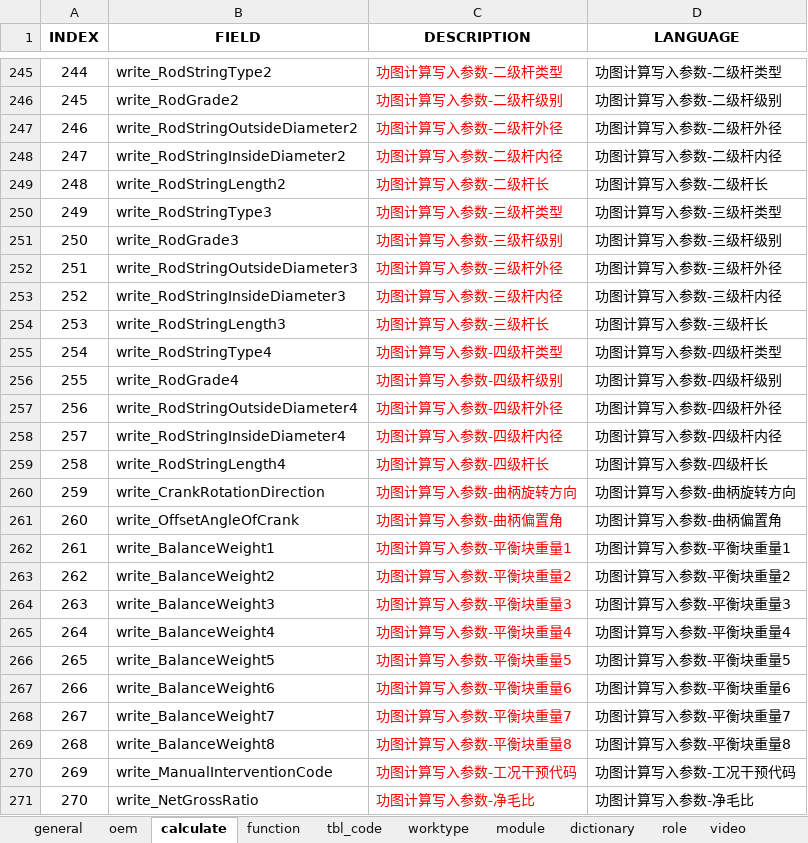
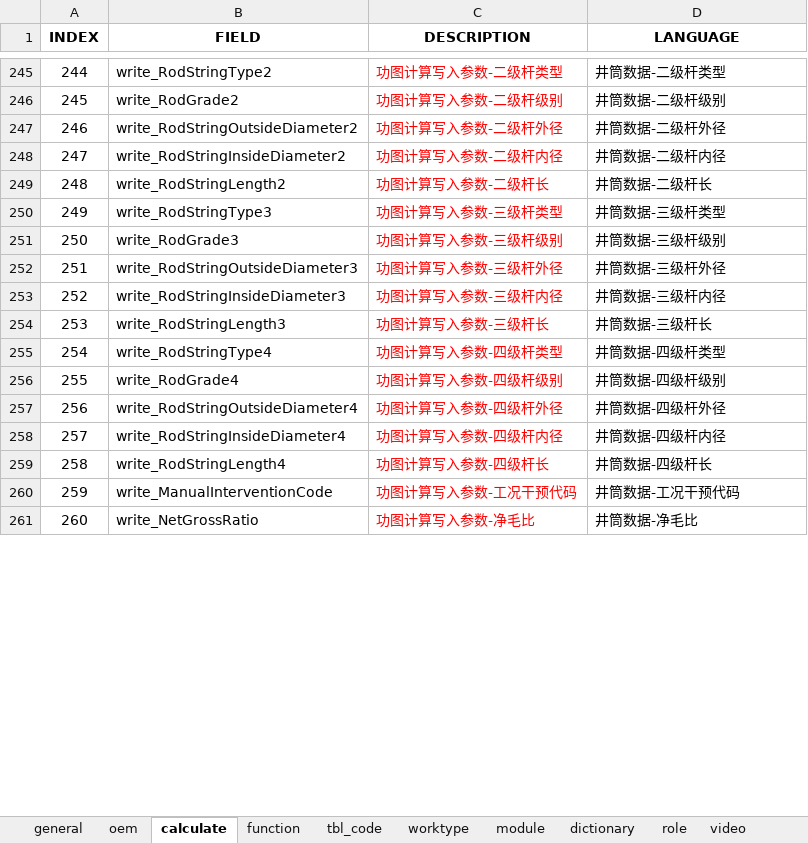
Before and after one commit to cosog/ap, an Excel workbook: WebRoot/oem/cnpc/locale/locale-ru.xlsx, sheet calculate, drawn as a sheet; only a part is shown, gaps mark what is left out; values as stored, in another font and other column widths than the file's, no borders; 1 other sheet too large or unreadable and not compared; removed rows and columns are numbered as before the commit, all else as after; the diff covers the shown part only; the diff names each change by its address in the sheet, - before the commit and + after, or states it on an @@ line.

```diff
--- a/WebRoot/oem/cnpc/locale/locale-ru.xlsx (sheet calculate)
+++ b/WebRoot/oem/cnpc/locale/locale-ru.xlsx (sheet calculate)
-D245 (LANGUAGE): 功图计算写入参数-二级杆类型
+D245 (LANGUAGE): 井筒数据-二级杆类型
-D246 (LANGUAGE): 功图计算写入参数-二级杆级别
+D246 (LANGUAGE): 井筒数据-二级杆级别
-D247 (LANGUAGE): 功图计算写入参数-二级杆外径
+D247 (LANGUAGE): 井筒数据-二级杆外径
-D248 (LANGUAGE): 功图计算写入参数-二级杆内径
+D248 (LANGUAGE): 井筒数据-二级杆内径
-D249 (LANGUAGE): 功图计算写入参数-二级杆长
+D249 (LANGUAGE): 井筒数据-二级杆长
-D250 (LANGUAGE): 功图计算写入参数-三级杆类型
+D250 (LANGUAGE): 井筒数据-三级杆类型
-D251 (LANGUAGE): 功图计算写入参数-三级杆级别
+D251 (LANGUAGE): 井筒数据-三级杆级别
-D252 (LANGUAGE): 功图计算写入参数-三级杆外径
+D252 (LANGUAGE): 井筒数据-三级杆外径
-D253 (LANGUAGE): 功图计算写入参数-三级杆内径
+D253 (LANGUAGE): 井筒数据-三级杆内径
-D254 (LANGUAGE): 功图计算写入参数-三级杆长
+D254 (LANGUAGE): 井筒数据-三级杆长
-D255 (LANGUAGE): 功图计算写入参数-四级杆类型
+D255 (LANGUAGE): 井筒数据-四级杆类型
-D256 (LANGUAGE): 功图计算写入参数-四级杆级别
+D256 (LANGUAGE): 井筒数据-四级杆级别
-D257 (LANGUAGE): 功图计算写入参数-四级杆外径
+D257 (LANGUAGE): 井筒数据-四级杆外径
-D258 (LANGUAGE): 功图计算写入参数-四级杆内径
+D258 (LANGUAGE): 井筒数据-四级杆内径
-D259 (LANGUAGE): 功图计算写入参数-四级杆长
+D259 (LANGUAGE): 井筒数据-四级杆长
-row 260: 259 | write_CrankRotationDirection | 功图计算写入参数-曲柄旋转方向 | 功图计算写入参数-曲柄旋转方向
-row 261: 260 | write_OffsetAngleOfCrank | 功图计算写入参数-曲柄偏置角 | 功图计算写入参数-曲柄偏置角
-row 262: 261 | write_BalanceWeight1 | 功图计算写入参数-平衡块重量1 | 功图计算写入参数-平衡块重量1
-row 263: 262 | write_BalanceWeight2 | 功图计算写入参数-平衡块重量2 | 功图计算写入参数-平衡块重量2
-row 264: 263 | write_BalanceWeight3 | 功图计算写入参数-平衡块重量3 | 功图计算写入参数-平衡块重量3
-row 265: 264 | write_BalanceWeight4 | 功图计算写入参数-平衡块重量4 | 功图计算写入参数-平衡块重量4
-row 266: 265 | write_BalanceWeight5 | 功图计算写入参数-平衡块重量5 | 功图计算写入参数-平衡块重量5
-row 267: 266 | write_BalanceWeight6 | 功图计算写入参数-平衡块重量6 | 功图计算写入参数-平衡块重量6
-row 268: 267 | write_BalanceWeight7 | 功图计算写入参数-平衡块重量7 | 功图计算写入参数-平衡块重量7
-row 269: 268 | write_BalanceWeight8 | 功图计算写入参数-平衡块重量8 | 功图计算写入参数-平衡块重量8
@@ column A (INDEX) renumbered between rows 260 and 319 @@
-D260 (LANGUAGE): 功图计算写入参数-工况干预代码
+D260 (LANGUAGE): 井筒数据-工况干预代码
-D261 (LANGUAGE): 功图计算写入参数-净毛比
+D261 (LANGUAGE): 井筒数据-净毛比
```
Also changed, not shown: 24 added rows, 4 removed rows and 57 edited cells elsewhere in this sheet, WebRoot/oem/cnpc/locale/locale-en.xlsx, WebRoot/oem/cnpc/locale/locale-zh_CN.xlsx, 10 other files.
